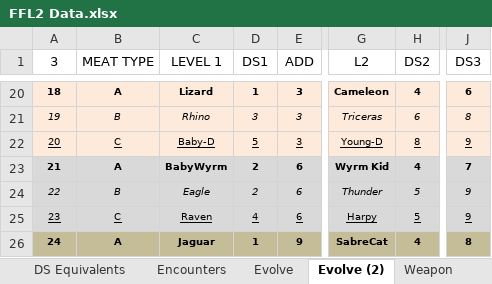
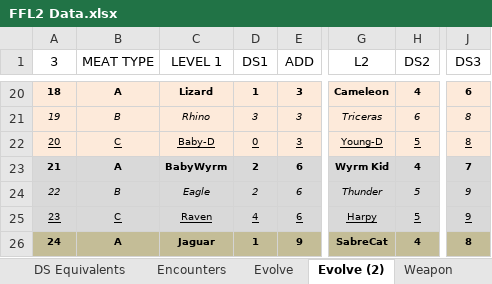
Before and after one commit to ActionIV/pillar, an Excel workbook: FFL2 Data.xlsx, sheet Evolve (2), drawn as a sheet; only a part is shown, gaps mark what is left out; values as stored, in another font and other column widths than the file's, no borders; the diff names each change by its address in the sheet, - before the commit and + after, or states it on an @@ line.

```diff
--- a/FFL2 Data.xlsx (sheet Evolve (2))
+++ b/FFL2 Data.xlsx (sheet Evolve (2))
-D22 (DS1): 5
+D22 (DS1): 0
-H22 (DS2): 8
+H22 (DS2): 5
-J22 (DS3): 9
+J22 (DS3): 8
```
Also changed, not shown: sheet Weapon, sheet Monster, sheet Evolve, other sheet tabs, formulas that keep their value, hidden cells, charts or pictures, 1 other file.
